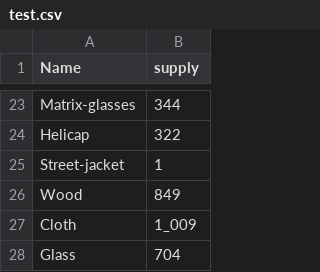
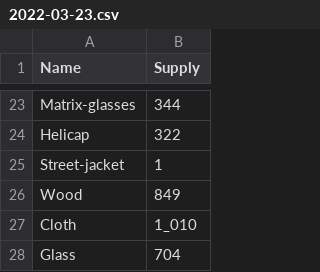
Before and after one commit to ICPSquad/Squad, a CSV file: scripts/economy/2022-03-23.csv (was test.csv), drawn as a sheet; only a part is shown, gaps mark what is left out; the diff names each change by its address in the sheet, - before the commit and + after, or states it on an @@ line.

Commit message:
Script to get info on supply in csv format

```diff
--- a/test.csv
+++ b/scripts/economy/2022-03-23.csv
-B1: supply
+B1: Supply
-B27 (Supply): 1_009
+B27 (Supply): 1_010
```
Also changed, not shown: 5 other files.
